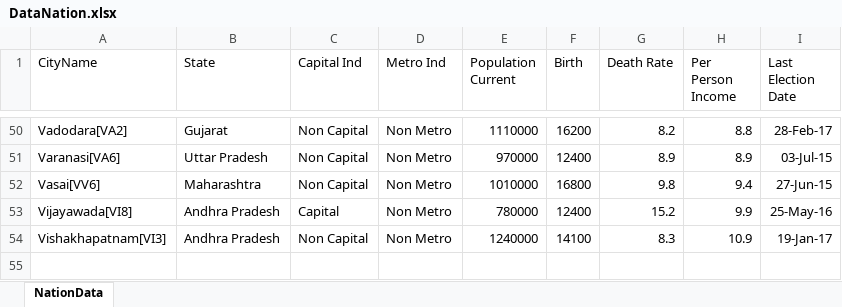
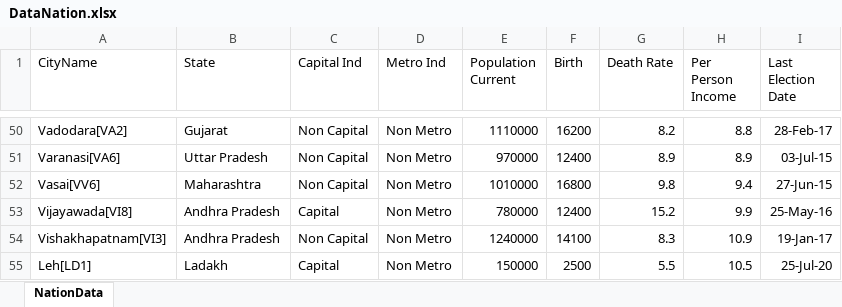
Before and after one commit to alakhpandya/Datasets, an Excel workbook: Tableau_Excel/DataNation.xlsx, sheet NationData, drawn as a sheet; only a part is shown, gaps mark what is left out; values as stored, in another font and other column widths than the file's, no borders; the diff names each change by its address in the sheet, - before the commit and + after, or states it on an @@ line.

```diff
--- a/Tableau_Excel/DataNation.xlsx (sheet NationData)
+++ b/Tableau_Excel/DataNation.xlsx (sheet NationData)
+row 55: Leh[LD1] | Ladakh | Capital | Non Metro | 150000 | 2500 | 5.5 | 10.5 | 25-Jul-20
```
Also changed, not shown: 5 other files.
